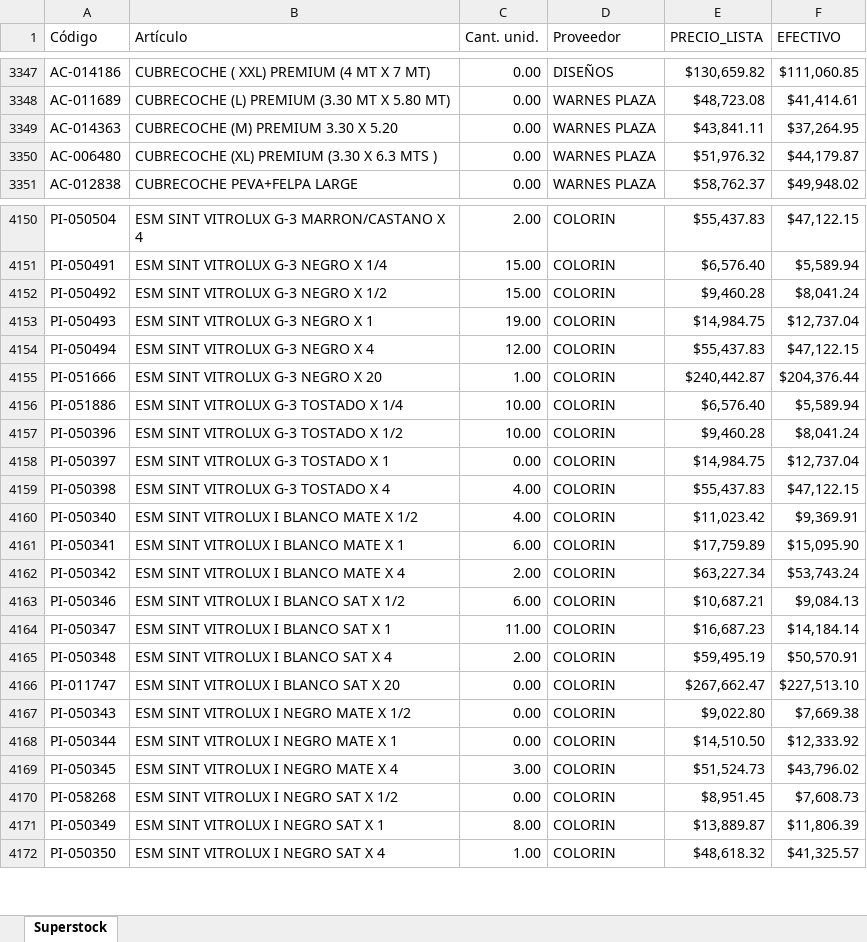
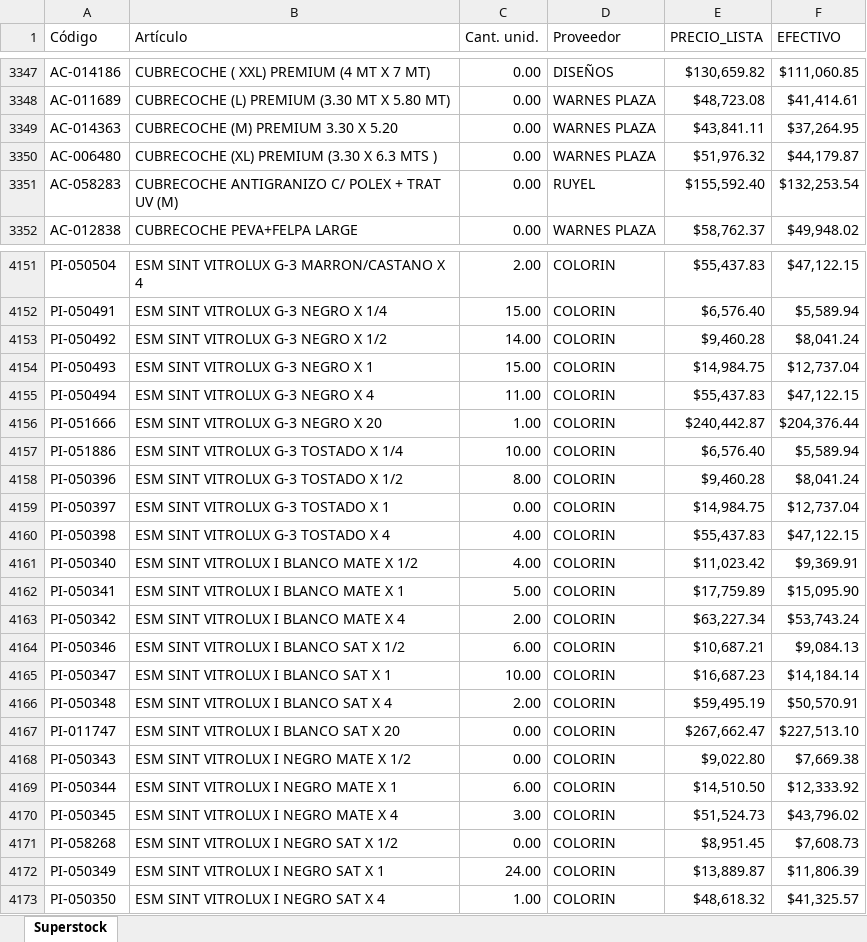
Before and after one commit to RGLopez1982/consulta, an Excel workbook: Lista CHPMC.xlsx, sheet Superstock, drawn as a sheet; only a part is shown, gaps mark what is left out; values as stored, in another font and other column widths than the file's, no borders; addresses are those after the commit; the diff covers the shown part only; the diff names each change by its address in the sheet, - before the commit and + after, or states it on an @@ line.

```diff
--- a/Lista CHPMC.xlsx (sheet Superstock)
+++ b/Lista CHPMC.xlsx (sheet Superstock)
+row 3351: AC-058283 | CUBRECOCHE ANTIGRANIZO C/ POLEX + TRAT UV (M) | 0.00 | RUYEL | $155,592.40 | $132,253.54
-C4153 (Cant. unid.): 15.00
+C4153 (Cant. unid.): 14.00
-C4154 (Cant. unid.): 19.00
+C4154 (Cant. unid.): 15.00
-C4155 (Cant. unid.): 12.00
+C4155 (Cant. unid.): 11.00
-C4158 (Cant. unid.): 10.00
+C4158 (Cant. unid.): 8.00
-C4162 (Cant. unid.): 6.00
+C4162 (Cant. unid.): 5.00
-C4165 (Cant. unid.): 11.00
+C4165 (Cant. unid.): 10.00
-C4169 (Cant. unid.): 0.00
+C4169 (Cant. unid.): 6.00
-C4172 (Cant. unid.): 8.00
+C4172 (Cant. unid.): 24.00
```
Also changed, not shown: 312 edited cells elsewhere in this sheet, 1 other file.
